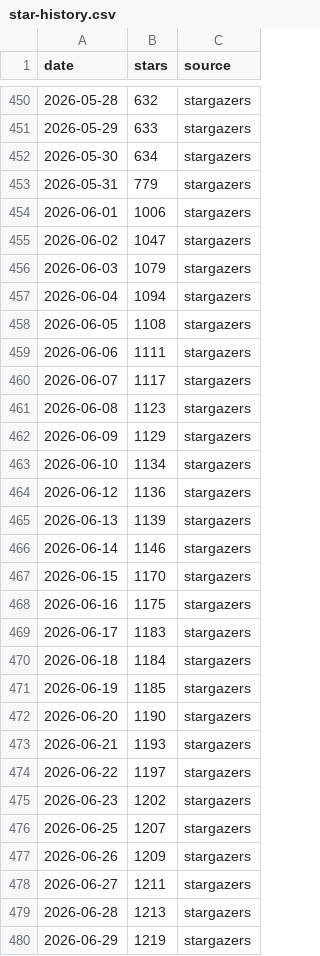
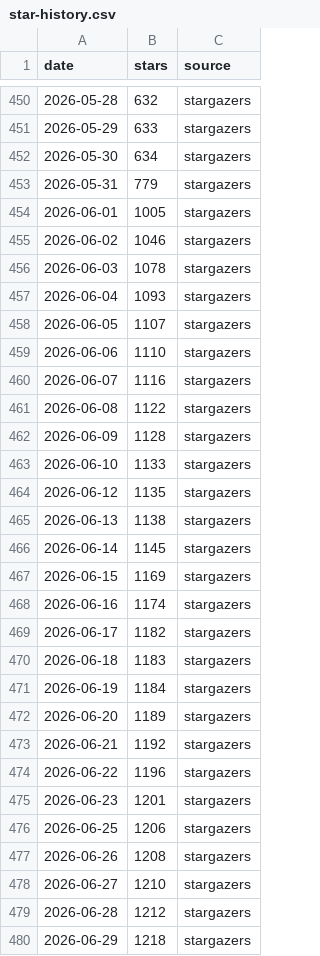
Before and after one commit to orangecoding/fredy, a CSV file: doc/star-history/star-history.csv, drawn as a sheet; only a part is shown, gaps mark what is left out; the diff covers the shown part only.

```diff
--- a/doc/star-history/star-history.csv
+++ b/doc/star-history/star-history.csv
@@ -453,28 +453,28 @@ date,stars,source
 2026-05-31,779,stargazers
-2026-06-01,1006,stargazers
-2026-06-02,1047,stargazers
-2026-06-03,1079,stargazers
-2026-06-04,1094,stargazers
-2026-06-05,1108,stargazers
-2026-06-06,1111,stargazers
-2026-06-07,1117,stargazers
-2026-06-08,1123,stargazers
-2026-06-09,1129,stargazers
-2026-06-10,1134,stargazers
-2026-06-12,1136,stargazers
-2026-06-13,1139,stargazers
-2026-06-14,1146,stargazers
-2026-06-15,1170,stargazers
-2026-06-16,1175,stargazers
-2026-06-17,1183,stargazers
-2026-06-18,1184,stargazers
-2026-06-19,1185,stargazers
-2026-06-20,1190,stargazers
-2026-06-21,1193,stargazers
-2026-06-22,1197,stargazers
-2026-06-23,1202,stargazers
-2026-06-25,1207,stargazers
-2026-06-26,1209,stargazers
-2026-06-27,1211,stargazers
-2026-06-28,1213,stargazers
-2026-06-29,1219,stargazers
+2026-06-01,1005,stargazers
+2026-06-02,1046,stargazers
+2026-06-03,1078,stargazers
+2026-06-04,1093,stargazers
+2026-06-05,1107,stargazers
+2026-06-06,1110,stargazers
+2026-06-07,1116,stargazers
+2026-06-08,1122,stargazers
+2026-06-09,1128,stargazers
+2026-06-10,1133,stargazers
+2026-06-12,1135,stargazers
+2026-06-13,1138,stargazers
+2026-06-14,1145,stargazers
+2026-06-15,1169,stargazers
+2026-06-16,1174,stargazers
+2026-06-17,1182,stargazers
+2026-06-18,1183,stargazers
+2026-06-19,1184,stargazers
+2026-06-20,1189,stargazers
+2026-06-21,1192,stargazers
+2026-06-22,1196,stargazers
+2026-06-23,1201,stargazers
+2026-06-25,1206,stargazers
+2026-06-26,1208,stargazers
+2026-06-27,1210,stargazers
+2026-06-28,1212,stargazers
+2026-06-29,1218,stargazers
```
Also changed, not shown: 6 added rows and 96 edited cells elsewhere in this file, 2 other files.
